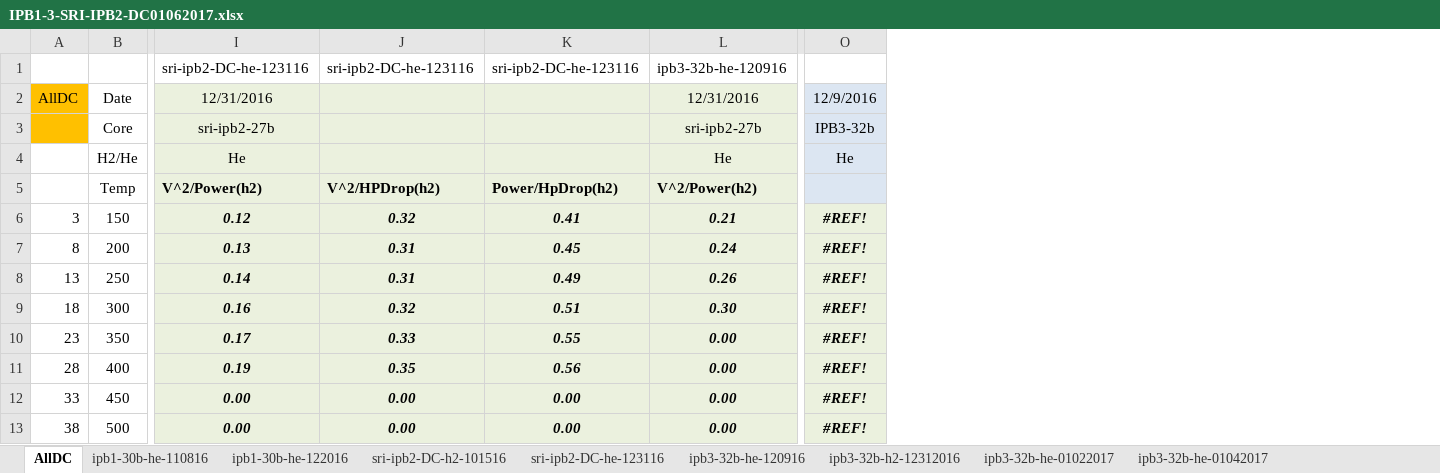
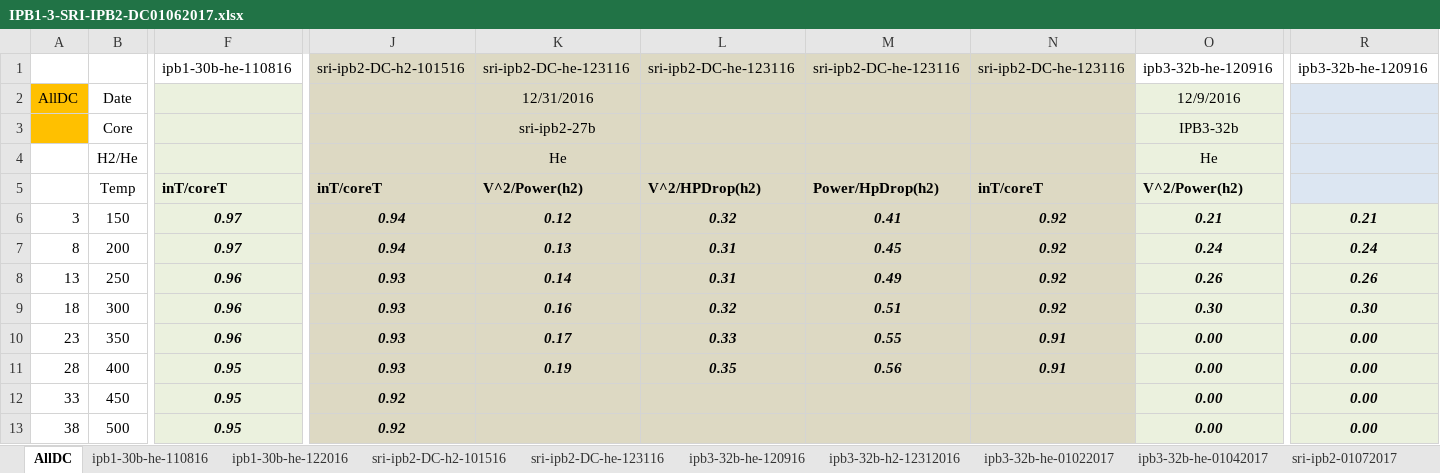
Before and after one commit to jliu4/BE, an Excel workbook: report/IPB1-3-SRI-IPB2-DC01062017.xlsx, sheet AllDC, drawn as a sheet; only a part is shown, gaps mark what is left out; values as stored, in another font and other column widths than the file's, no borders; removed rows and columns are numbered as before the commit, all else as after; the diff covers the shown part only; the diff names each change by its address in the sheet, - before the commit and + after, or states it on an @@ line.

```diff
--- a/report/IPB1-3-SRI-IPB2-DC01062017.xlsx (sheet AllDC)
+++ b/report/IPB1-3-SRI-IPB2-DC01062017.xlsx (sheet AllDC)
+sheet tab: sri-ipb2-01072017
+column F, rows 1-13: ipb1-30b-he-110816 |  |  |  | inT/coreT | 0.97 | 0.97 | 0.96 | 0.96 | 0.96 | 0.95 | 0.95 | 0.95
+column J, rows 1-13: sri-ipb2-DC-h2-101516 |  |  |  | inT/coreT | 0.94 | 0.94 | 0.93 | 0.93 | 0.93 | 0.93 | 0.92 | 0.92
+column N, rows 1-11: sri-ipb2-DC-he-123116 |  |  |  | inT/coreT | 0.92 | 0.92 | 0.92 | 0.92 | 0.91 | 0.91
-column O, rows 2-13: 12/9/2016 | IPB3-32b | He |  | #REF! | #REF! | #REF! | #REF! | #REF! | #REF! | #REF! | #REF!
+column R, rows 1-13: ipb3-32b-he-120916 |  |  |  |  | 0.21 | 0.24 | 0.26 | 0.30 | 0.00 | 0.00 | 0.00 | 0.00
-K1:M1 fill: none
+K1:M1 fill: #DDD9C3
-K2:M13 fill: #EBF1DE
+K2:M13 fill: #DDD9C3
-O2: 12/31/2016
+O2: 12/9/2016
-O3: sri-ipb2-27b
+O3: IPB3-32b
-K12:K13: 0.00
+K12:K13: (empty)
-L12:L13: 0.00
+L12:L13: (empty)
-M12:M13: 0.00
+M12:M13: (empty)
```
Also changed, not shown: cell formats elsewhere in this sheet, sheet sri-ipb2-DC-he-123116, sheet ipb3-32b-he-120916, sheet ipb1-30b-he-110816, sheet sri-ipb2-DC-h2-101516, other sheet tabs, formulas that keep their value, charts or pictures, 13 other files.
